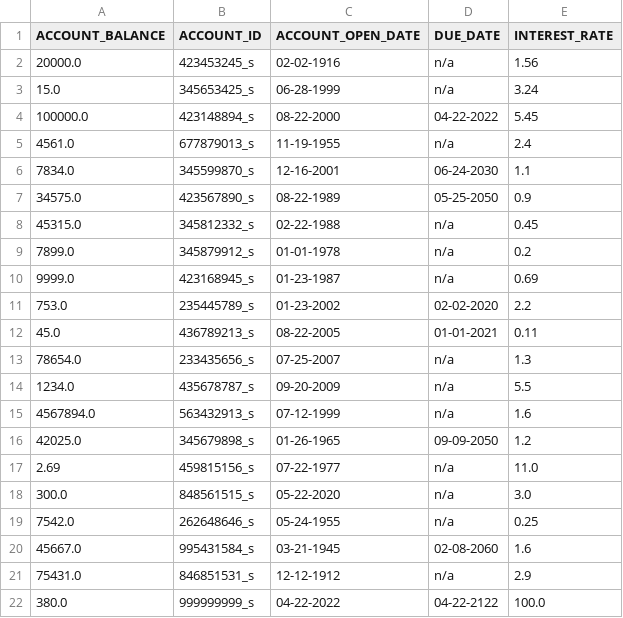
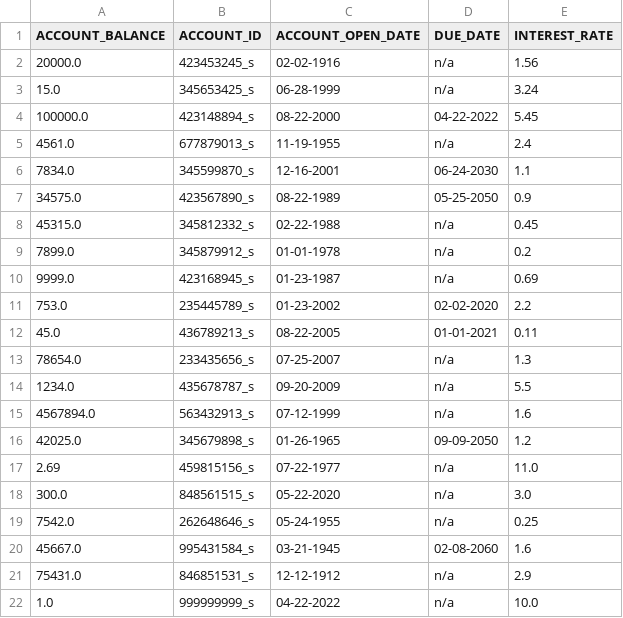
Before and after one commit to abg5043/BankingApplication, a CSV file: savings.csv, drawn as a sheet.

```diff
--- a/savings.csv
+++ b/savings.csv
@@ -21,2 +21,2 @@
 "75431.0","846851531_s","12-12-1912","n/a","2.9"
-"380.0","999999999_s","04-22-2022","04-22-2122","100.0"
+"1.0","999999999_s","04-22-2022","n/a","10.0"
```
Also changed, not shown: checking.csv, loanApplications.csv, 26 other files.
